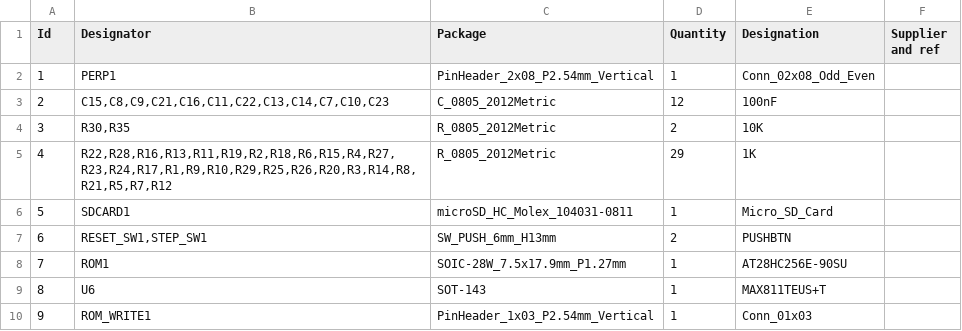
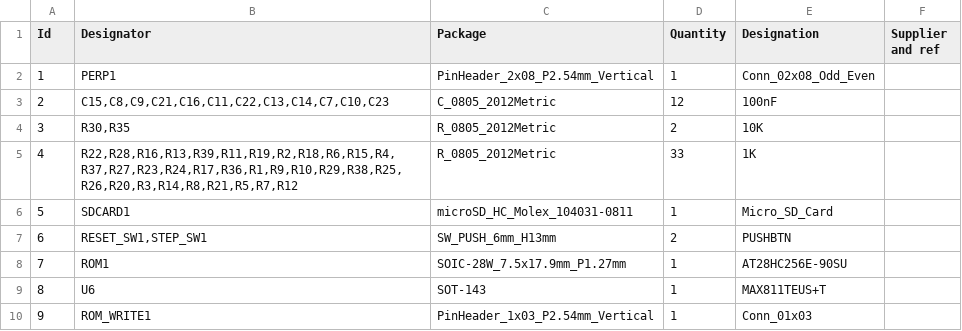
Before and after one commit to zrthxn/8puter, a CSV file: plots/8puter.csv, drawn as a sheet; only a part is shown.

```diff
--- a/plots/8puter.csv
+++ b/plots/8puter.csv
@@ -4,3 +4,3 @@
 3;"R30,R35";"R_0805_2012Metric";2;"10K";;;
-4;"R22,R28,R16,R13,R11,R19,R2,R18,R6,R15,R4,R27,R23,R24,R17,R1,R9,R10,R29,R25,R26,R20,R3,R14,R8,R21,R5,R7,R12";"R_0805_2012Metric";29;"1K";;;
+4;"R22,R28,R16,R13,R39,R11,R19,R2,R18,R6,R15,R4,R37,R27,R23,R24,R17,R36,R1,R9,R10,R29,R38,R25,R26,R20,R3,R14,R8,R21,R5,R7,R12";"R_0805_2012Metric";33;"1K";;;
 5;"SDCARD1";"microSD_HC_Molex_104031-0811";1;"Micro_SD_Card";;;
```
Also changed, not shown: 7 other files.
